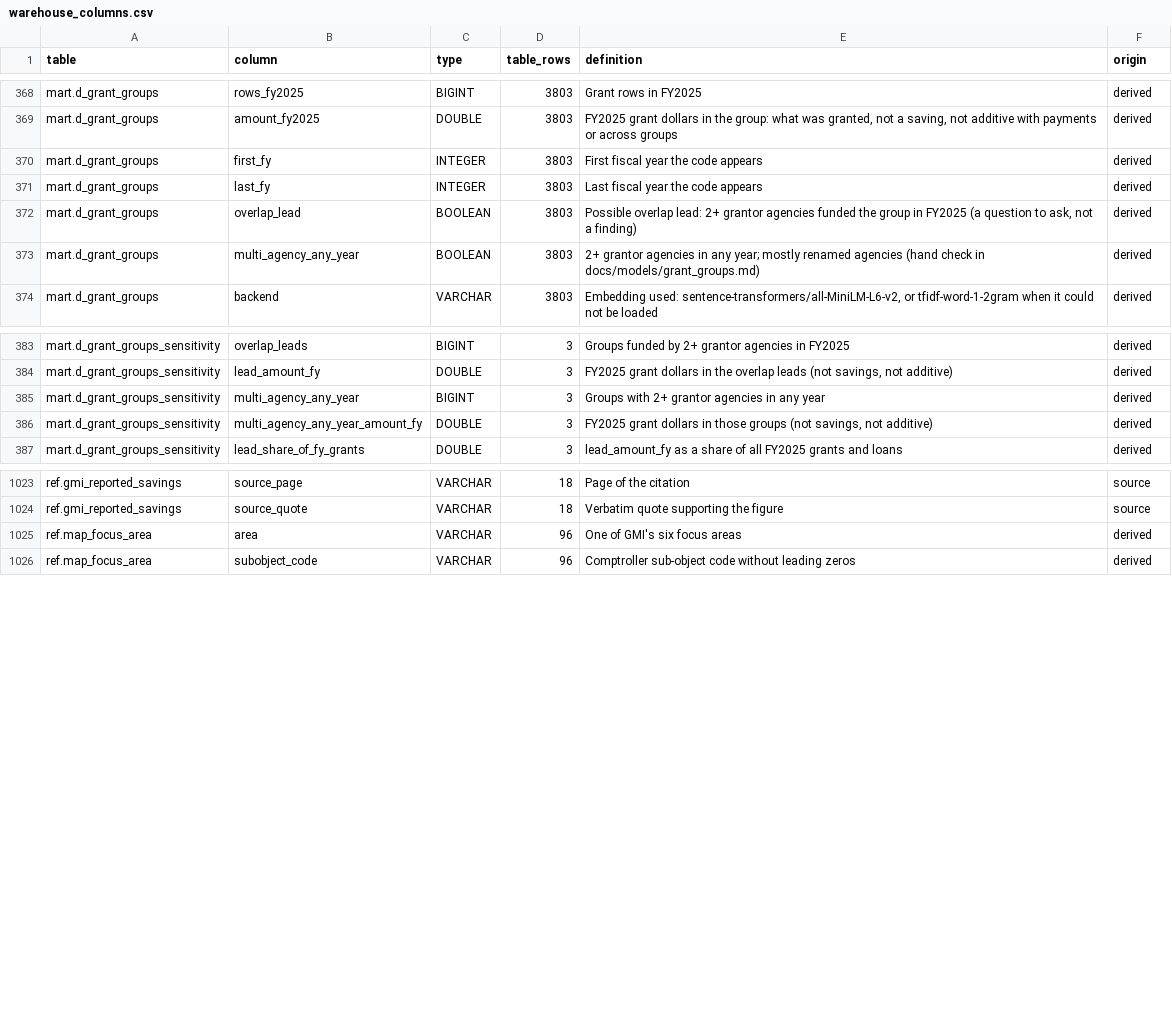
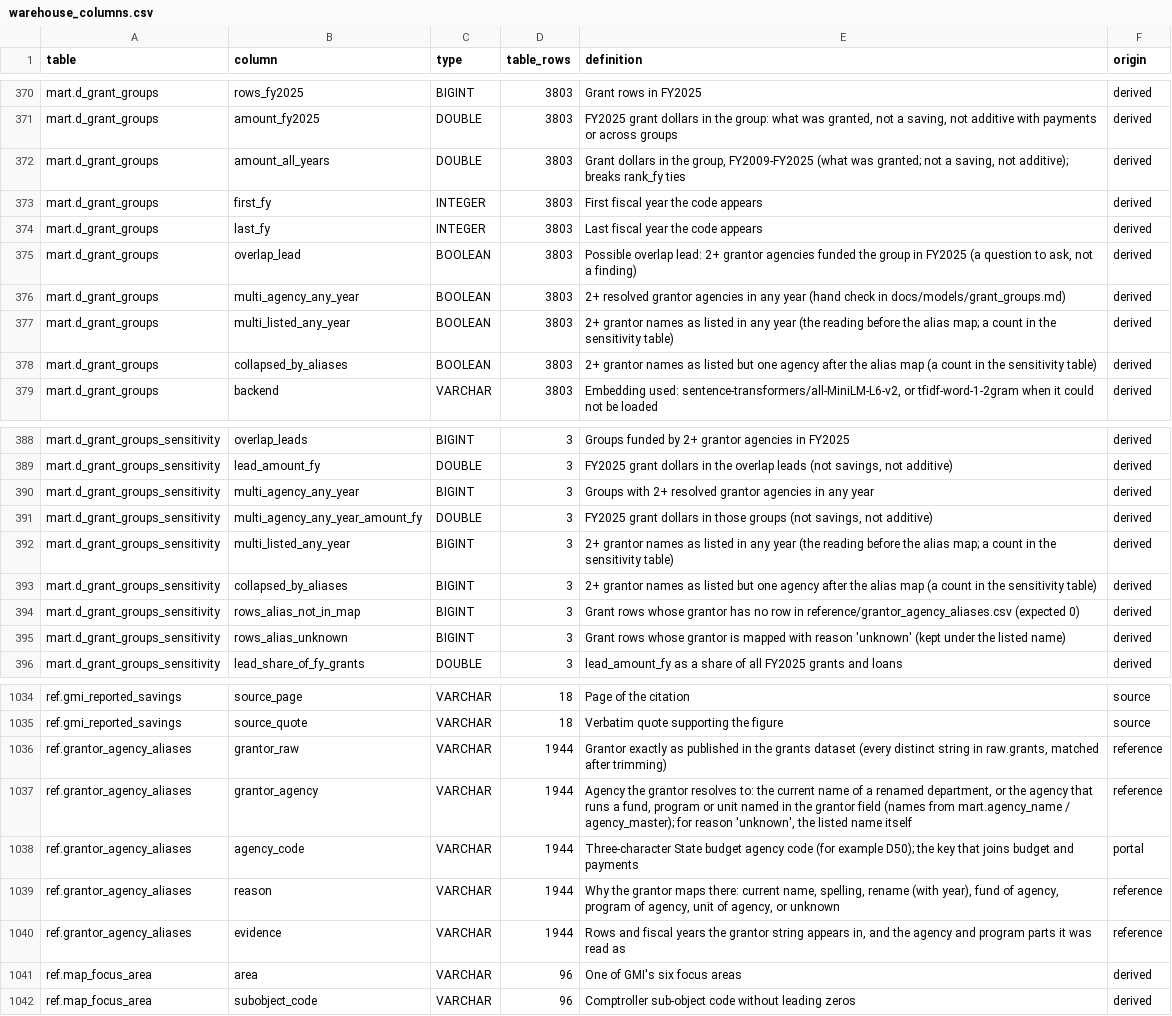
Before and after one commit to EVO3-Ecosystem/gmi-savings-tracker, a CSV file: docs/schemas/warehouse_columns.csv, drawn as a sheet; only a part is shown, gaps mark what is left out; the diff covers the shown part only.

```diff
--- a/docs/schemas/warehouse_columns.csv
+++ b/docs/schemas/warehouse_columns.csv
@@ -369,2 +371,3 @@ mart.d_grant_groups,rows_fy2025,BIGINT,3803,Grant rows in FY2025,derived
 mart.d_grant_groups,amount_fy2025,DOUBLE,3803,"FY2025 grant dollars in the group: what was granted, not a saving, not additive with payments or across groups",derived
+mart.d_grant_groups,amount_all_years,DOUBLE,3803,"Grant dollars in the group, FY2009-FY2025 (what was granted; not a saving, not additive); breaks rank_fy ties",derived
 mart.d_grant_groups,first_fy,INTEGER,3803,First fiscal year the code appears,derived
@@ -372,3 +375,5 @@ mart.d_grant_groups,last_fy,INTEGER,3803,Last fiscal year the code appears,deriv
 mart.d_grant_groups,overlap_lead,BOOLEAN,3803,"Possible overlap lead: 2+ grantor agencies funded the group in FY2025 (a question to ask, not a finding)",derived
-mart.d_grant_groups,multi_agency_any_year,BOOLEAN,3803,2+ grantor agencies in any year; mostly renamed agencies (hand check in docs/models/grant_groups.md),derived
+mart.d_grant_groups,multi_agency_any_year,BOOLEAN,3803,2+ resolved grantor agencies in any year (hand check in docs/models/grant_groups.md),derived
+mart.d_grant_groups,multi_listed_any_year,BOOLEAN,3803,2+ grantor names as listed in any year (the reading before the alias map; a count in the sensitivity table),derived
+mart.d_grant_groups,collapsed_by_aliases,BOOLEAN,3803,2+ grantor names as listed but one agency after the alias map (a count in the sensitivity table),derived
 mart.d_grant_groups,backend,VARCHAR,3803,"Embedding used: sentence-transformers/all-MiniLM-L6-v2, or tfidf-word-1-2gram when it could not be loaded",derived
@@ -384,4 +389,8 @@ mart.d_grant_groups_sensitivity,overlap_leads,BIGINT,3,Groups funded by 2+ grant
 mart.d_grant_groups_sensitivity,lead_amount_fy,DOUBLE,3,"FY2025 grant dollars in the overlap leads (not savings, not additive)",derived
-mart.d_grant_groups_sensitivity,multi_agency_any_year,BIGINT,3,Groups with 2+ grantor agencies in any year,derived
+mart.d_grant_groups_sensitivity,multi_agency_any_year,BIGINT,3,Groups with 2+ resolved grantor agencies in any year,derived
 mart.d_grant_groups_sensitivity,multi_agency_any_year_amount_fy,DOUBLE,3,"FY2025 grant dollars in those groups (not savings, not additive)",derived
+mart.d_grant_groups_sensitivity,multi_listed_any_year,BIGINT,3,2+ grantor names as listed in any year (the reading before the alias map; a count in the sensitivity table),derived
+mart.d_grant_groups_sensitivity,collapsed_by_aliases,BIGINT,3,2+ grantor names as listed but one agency after the alias map (a count in the sensitivity table),derived
+mart.d_grant_groups_sensitivity,rows_alias_not_in_map,BIGINT,3,Grant rows whose grantor has no row in reference/grantor_agency_aliases.csv (expected 0),derived
+mart.d_grant_groups_sensitivity,rows_alias_unknown,BIGINT,3,Grant rows whose grantor is mapped with reason 'unknown' (kept under the listed name),derived
 mart.d_grant_groups_sensitivity,lead_share_of_fy_grants,DOUBLE,3,lead_amount_fy as a share of all FY2025 grants and loans,derived
@@ -1024,2 +1035,7 @@ ref.gmi_reported_savings,source_page,VARCHAR,18,Page of the citation,source
 ref.gmi_reported_savings,source_quote,VARCHAR,18,Verbatim quote supporting the figure,source
+ref.grantor_agency_aliases,grantor_raw,VARCHAR,1944,"Grantor exactly as published in the grants dataset (every distinct string in raw.grants, matched after trimming)",reference
+ref.grantor_agency_aliases,grantor_agency,VARCHAR,1944,"Agency the grantor resolves to: the current name of a renamed department, or the agency that runs a fund, program or unit named in the grantor field (names from mart.agency_name / agency_master); for reason 'unknown', the listed name itself",reference
+ref.grantor_agency_aliases,agency_code,VARCHAR,1944,Three-character State budget agency code (for example D50); the key that joins budget and payments,portal
+ref.grantor_agency_aliases,reason,VARCHAR,1944,"Why the grantor maps there: current name, spelling, rename (with year), fund of agency, program of agency, unit of agency, or unknown",reference
+ref.grantor_agency_aliases,evidence,VARCHAR,1944,"Rows and fiscal years the grantor string appears in, and the agency and program parts it was read as",reference
 ref.map_focus_area,area,VARCHAR,96,One of GMI's six focus areas,derived
```
Also changed, not shown: 4 added rows and 8 edited cells elsewhere in this file, docs/schemas/lineage.csv.
